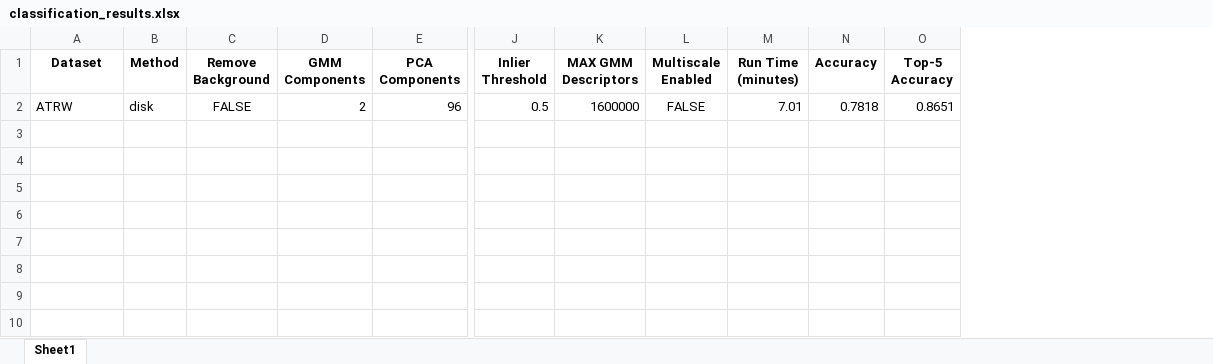
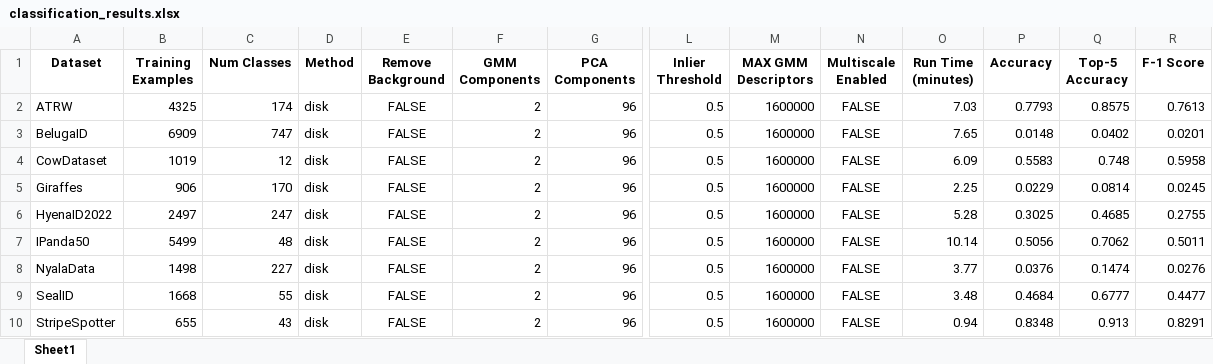
Before and after one commit to matejmaricIA/Animal-Re-Identification---MSc-Project, an Excel workbook: evaluations/classification/classification_results.xlsx, sheet Sheet1, drawn as a sheet; only a part is shown, gaps mark what is left out; values as stored, in another font and other column widths than the file's, no borders; addresses are those after the commit; rows hold the shown columns only; the diff names each change by its address in the sheet, - before the commit and + after, or states it on an @@ line.

Commit message:
Baseline evaluations added

```diff
--- a/evaluations/classification/classification_results.xlsx (sheet Sheet1)
+++ b/evaluations/classification/classification_results.xlsx (sheet Sheet1)
+column B (Training Examples), row 2: 4325
+column C (Num Classes), row 2: 174
+column R (F-1 Score), row 2: 0.7613
-O2 (Run Time (minutes)): 7.01
+O2 (Run Time (minutes)): 7.03
-P2 (Accuracy): 0.7818
+P2 (Accuracy): 0.7793
-Q2 (Top-5 Accuracy): 0.8651
+Q2 (Top-5 Accuracy): 0.8575
+row 3: BelugaID | 6909 | 747 | disk | FALSE | 2 | 96 | 0.5 | 1600000 | FALSE | 7.65 | 0.0148 | 0.0402 | 0.0201
+row 4: CowDataset | 1019 | 12 | disk | FALSE | 2 | 96 | 0.5 | 1600000 | FALSE | 6.09 | 0.5583 | 0.748 | 0.5958
+row 5: Giraffes | 906 | 170 | disk | FALSE | 2 | 96 | 0.5 | 1600000 | FALSE | 2.25 | 0.0229 | 0.0814 | 0.0245
+row 6: HyenaID2022 | 2497 | 247 | disk | FALSE | 2 | 96 | 0.5 | 1600000 | FALSE | 5.28 | 0.3025 | 0.4685 | 0.2755
+row 7: IPanda50 | 5499 | 48 | disk | FALSE | 2 | 96 | 0.5 | 1600000 | FALSE | 10.14 | 0.5056 | 0.7062 | 0.5011
+row 8: NyalaData | 1498 | 227 | disk | FALSE | 2 | 96 | 0.5 | 1600000 | FALSE | 3.77 | 0.0376 | 0.1474 | 0.0276
+row 9: SealID | 1668 | 55 | disk | FALSE | 2 | 96 | 0.5 | 1600000 | FALSE | 3.48 | 0.4684 | 0.6777 | 0.4477
+row 10: StripeSpotter | 655 | 43 | disk | FALSE | 2 | 96 | 0.5 | 1600000 | FALSE | 0.94 | 0.8348 | 0.913 | 0.8291
```
Also changed, not shown: 12 other files.
